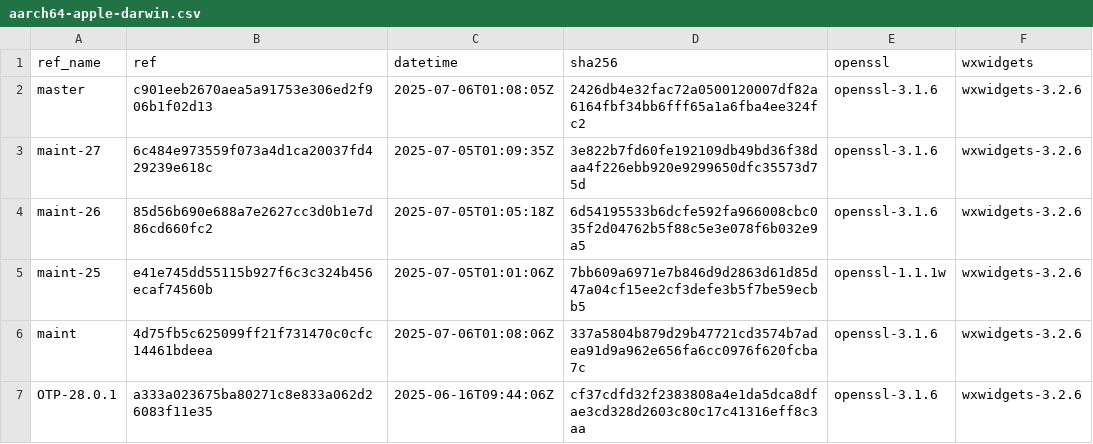
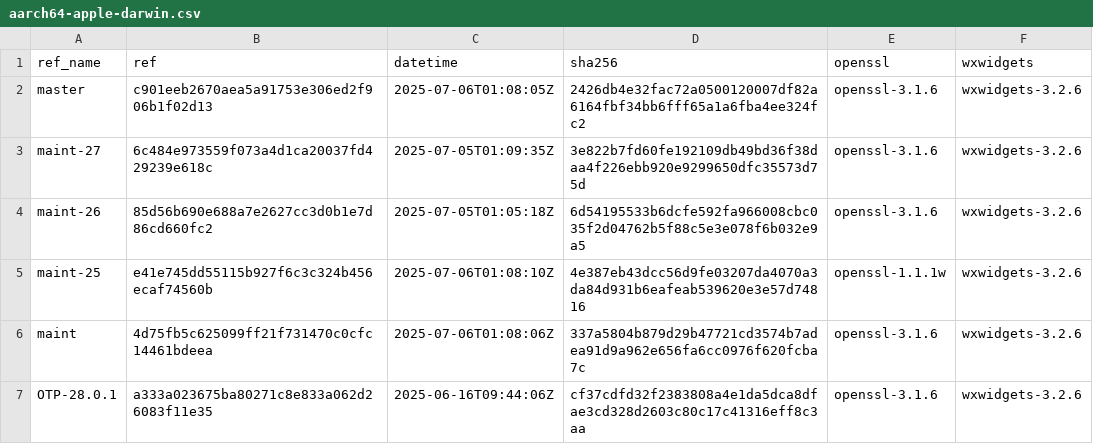
Before and after one commit to paulo-ferraz-oliveira/otp_builds, a CSV file: builds/aarch64-apple-darwin.csv, drawn as a sheet; only a part is shown.

```diff
--- a/builds/aarch64-apple-darwin.csv
+++ b/builds/aarch64-apple-darwin.csv
@@ -4,3 +4,3 @@ maint-27,6c484e973559f073a4d1ca20037fd429239e618c,2025-07-05T01:09:35Z,3e822b7fd
 maint-26,85d56b690e688a7e2627cc3d0b1e7d86cd660fc2,2025-07-05T01:05:18Z,6d54195533b6dcfe592fa966008cbc035f2d04762b5f88c5e3e078f6b032e9a5,openssl-3.1.6,wxwidgets-3.2.6
-maint-25,e41e745dd55115b927f6c3c324b456ecaf74560b,2025-07-05T01:01:06Z,7bb609a6971e7b846d9d2863d61d85d47a04cf15ee2cf3defe3b5f7be59ecbb5,openssl-1.1.1w,wxwidgets-3.2.6
+maint-25,e41e745dd55115b927f6c3c324b456ecaf74560b,2025-07-06T01:08:10Z,4e387eb43dcc56d9fe03207da4070a3da84d931b6eafeab539620e3e57d74816,openssl-1.1.1w,wxwidgets-3.2.6
 maint,4d75fb5c625099ff21f731470c0cfc14461bdeea,2025-07-06T01:08:06Z,337a5804b879d29b47721cd3574b7adea91d9a962e656fa6cc0976f620fcba7c,openssl-3.1.6,wxwidgets-3.2.6
```
